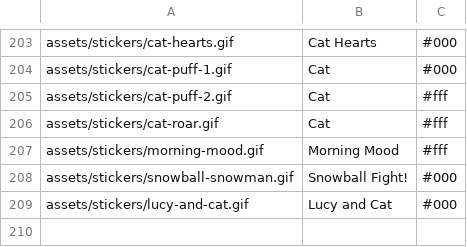
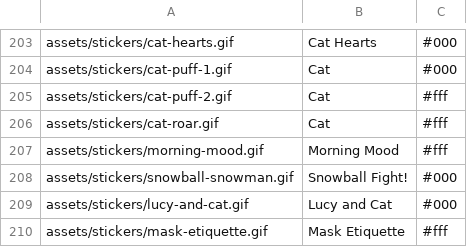
Before and after one commit to Motivesoft/condaluna, a CSV file: assets/scripts/sticker-list.csv, drawn as a sheet; only a part is shown, gaps mark what is left out; the diff names each change by its address in the sheet, - before the commit and + after, or states it on an @@ line.

Commit message:
Mask etiquette gif and sticker

```diff
--- a/assets/scripts/sticker-list.csv
+++ b/assets/scripts/sticker-list.csv
+row 210: assets/stickers/mask-etiquette.gif | Mask Etiquette | #fff
```
Also changed, not shown: assets/scripts/gifs-list.csv, 5 other files.
